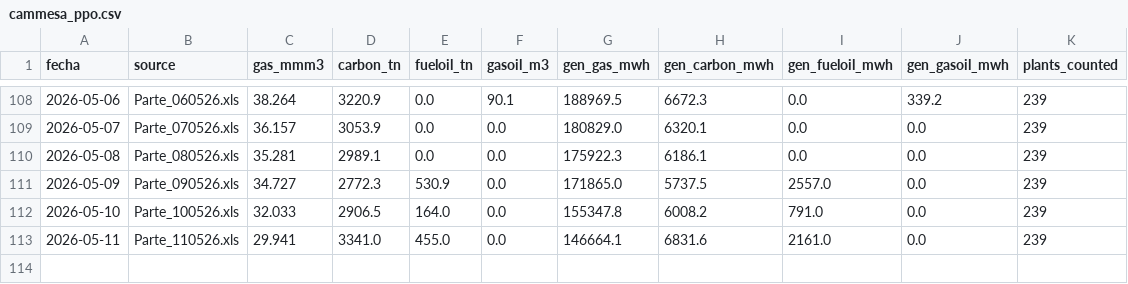
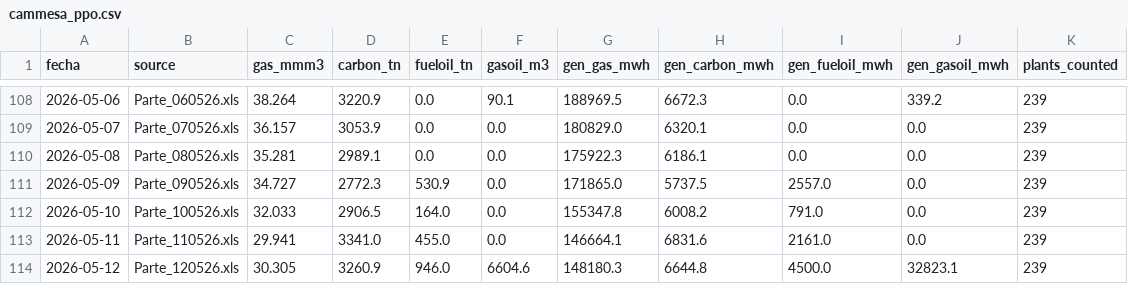
Before and after one commit to mpodeley/estado-del-sistema, a CSV file: data/cammesa_ppo.csv, drawn as a sheet; only a part is shown, gaps mark what is left out.

```diff
--- a/data/cammesa_ppo.csv
+++ b/data/cammesa_ppo.csv
@@ -113 +113,2 @@
 2026-05-11,Parte_110526.xls,29.941,3341.0,455.0,0.0,146664.1,6831.6,2161.0,0.0,239
+2026-05-12,Parte_120526.xls,30.305,3260.9,946.0,6604.6,148180.3,6644.8,4500.0,32823.1,239
```
Also changed, not shown: data/comments.csv, data/demand_forecast.csv, 21 other files.
